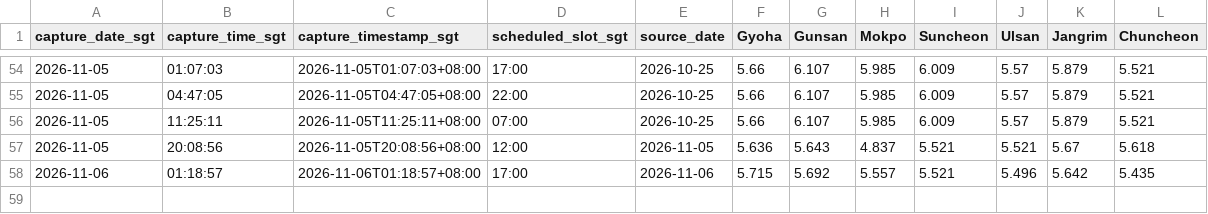
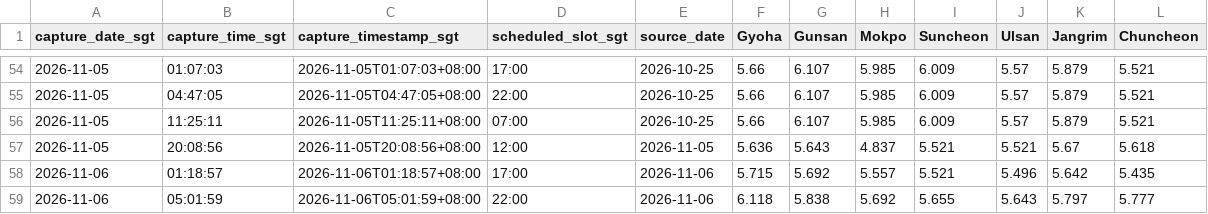
Before and after one commit to nxiongkpler/kogas-gas-pressure, a CSV file: data/kogas_pressures.csv, drawn as a sheet; only a part is shown, gaps mark what is left out; the diff names each change by its address in the sheet, - before the commit and + after, or states it on an @@ line.

```diff
--- a/data/kogas_pressures.csv
+++ b/data/kogas_pressures.csv
+row 59: 2026-11-06 | 05:01:59 | 2026-11-06T05:01:59+08:00 | 22:00 | 2026-11-06 | 6.118 | 5.838 | 5.692 | 5.655 | 5.643 | 5.797 | 5.777
```
